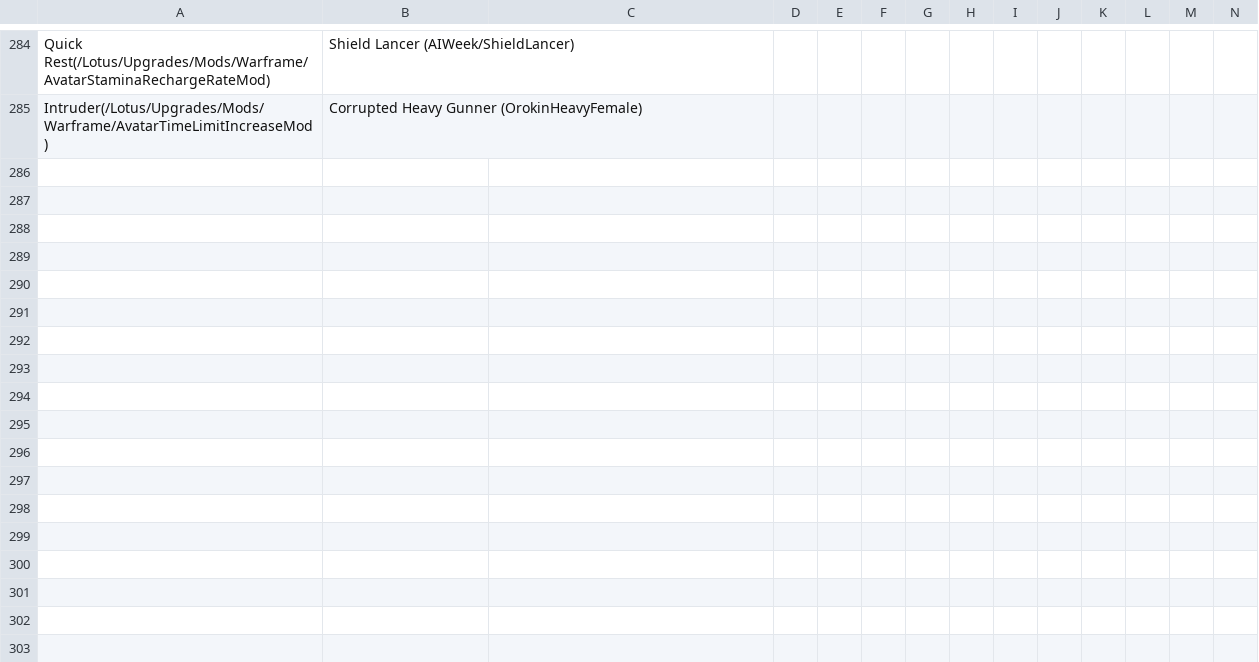
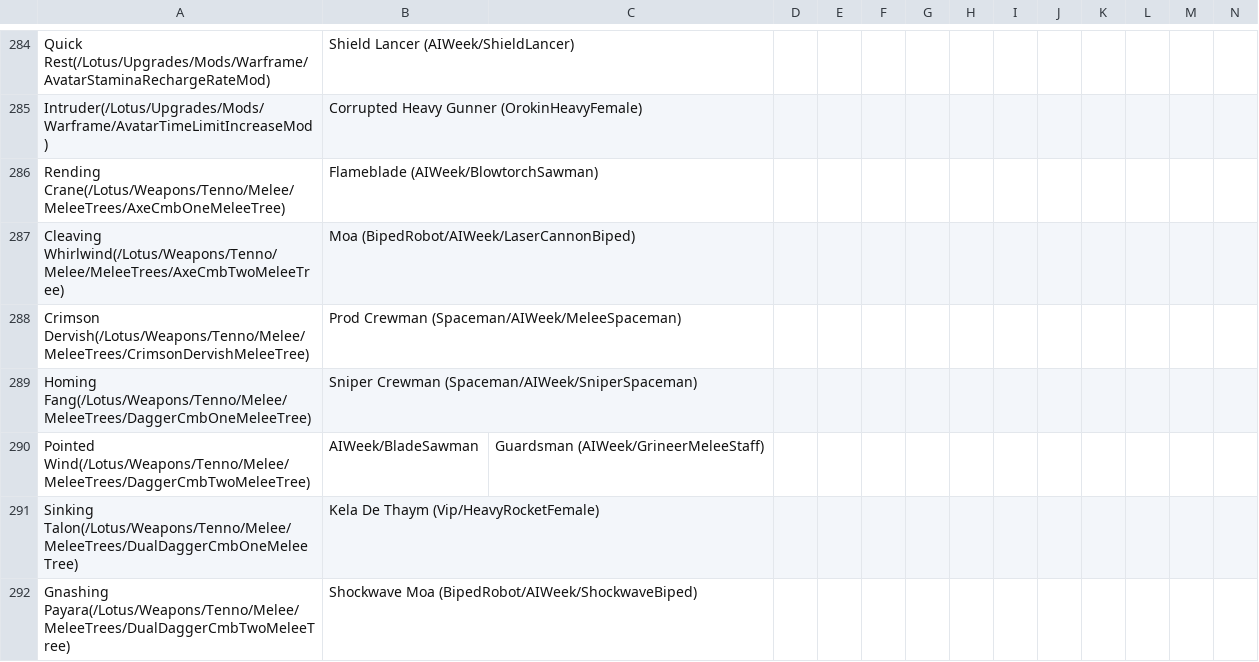
Before and after one commit to cheahjs/warframe_data, a CSV file: droptable.csv, drawn as a sheet; only a part is shown, gaps mark what is left out; rows hold the shown columns only; the diff covers the shown part only; the diff names each change by its address in the sheet, - before the commit and + after, or states it on an @@ line.

Commit message:
Update 13.0.0 drop tables. (Scan codex manifest for MeleeTree[melee stances])

```diff
--- a/droptable.csv
+++ b/droptable.csv
+row 286: Rending Crane(/Lotus/Weapons/Tenno/Melee/MeleeTrees/AxeCmbOneMeleeTree) | Flameblade (AIWeek/BlowtorchSawman)
+row 287: Cleaving Whirlwind(/Lotus/Weapons/Tenno/Melee/MeleeTrees/AxeCmbTwoMeleeTree) | Moa (BipedRobot/AIWeek/LaserCannonBiped)
+row 288: Crimson Dervish(/Lotus/Weapons/Tenno/Melee/MeleeTrees/CrimsonDervishMeleeTree) | Prod Crewman (Spaceman/AIWeek/MeleeSpaceman)
+row 289: Homing Fang(/Lotus/Weapons/Tenno/Melee/MeleeTrees/DaggerCmbOneMeleeTree) | Sniper Crewman (Spaceman/AIWeek/SniperSpaceman)
+row 290: Pointed Wind(/Lotus/Weapons/Tenno/Melee/MeleeTrees/DaggerCmbTwoMeleeTree) | AIWeek/BladeSawman | Guardsman (AIWeek/GrineerMeleeStaff)
+row 291: Sinking Talon(/Lotus/Weapons/Tenno/Melee/MeleeTrees/DualDaggerCmbOneMeleeTree) | Kela De Thaym (Vip/HeavyRocketFemale)
+row 292: Gnashing Payara(/Lotus/Weapons/Tenno/Melee/MeleeTrees/DualDaggerCmbTwoMeleeTree) | Shockwave Moa (BipedRobot/AIWeek/ShockwaveBiped)
```
Also changed, not shown: 20 added rows elsewhere in this file, droptable_enemy.csv.
